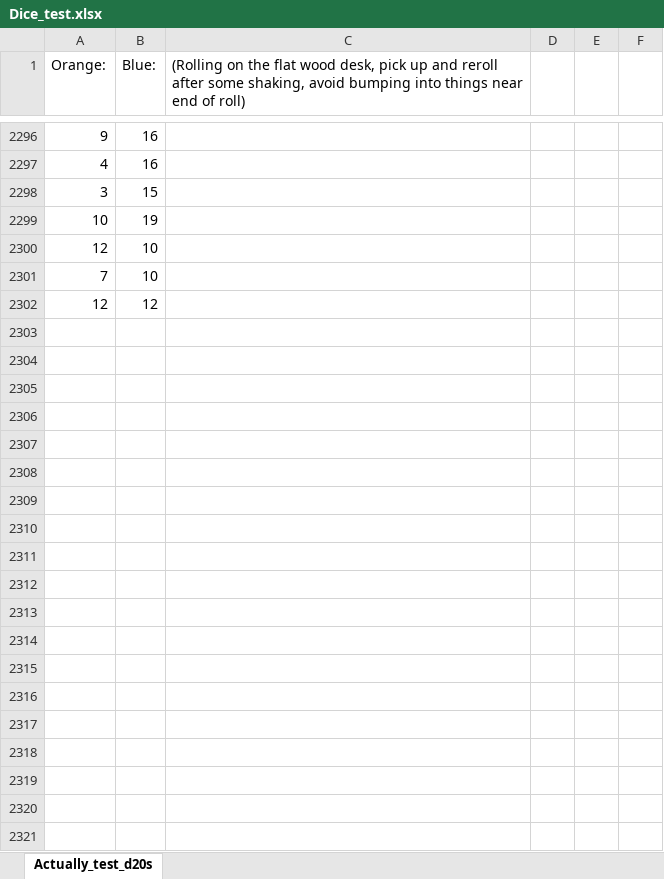
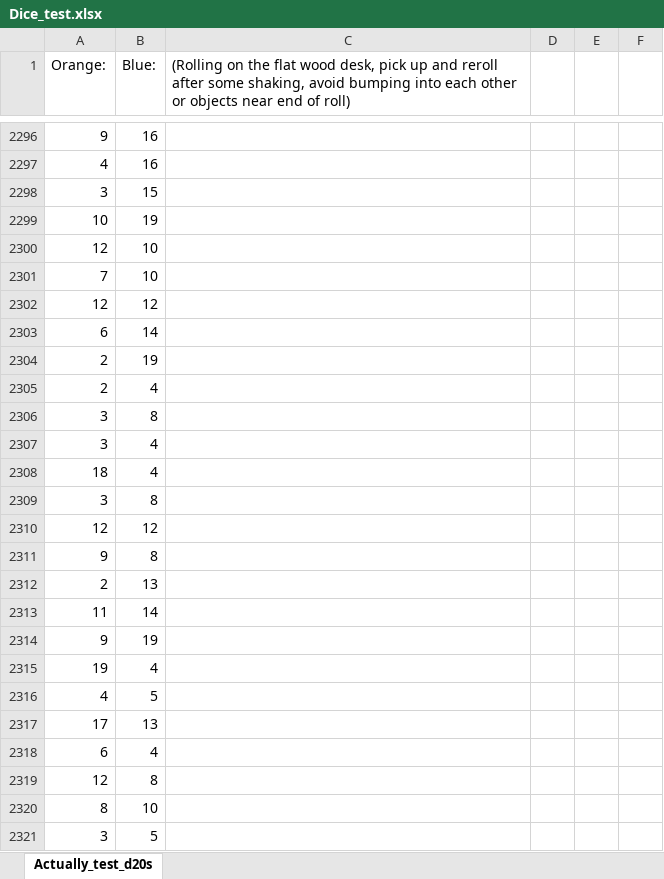
Before and after one commit to chmullens/Dice, an Excel workbook: Dice_test.xlsx, sheet Actually_test_d20s, drawn as a sheet; only a part is shown, gaps mark what is left out; values as stored, in another font and other column widths than the file's, no borders; the diff covers the shown part only; the diff names each change by its address in the sheet, - before the commit and + after, or states it on an @@ line.

Commit message:
Fresh rolls, minor display updates

```diff
--- a/Dice_test.xlsx (sheet Actually_test_d20s)
+++ b/Dice_test.xlsx (sheet Actually_test_d20s)
-C1: …bumping into things near end…
+C1: …bumping into each other or objects near end…
+row 2303: 6 | 14
+row 2304: 2 | 19
+row 2305: 2 | 4
+row 2306: 3 | 8
+row 2307: 3 | 4
+row 2308: 18 | 4
+row 2309: 3 | 8
+row 2310: 12 | 12
+row 2311: 9 | 8
+row 2312: 2 | 13
+row 2313: 11 | 14
+row 2314: 9 | 19
+row 2315: 19 | 4
+row 2316: 4 | 5
+row 2317: 17 | 13
+row 2318: 6 | 4
+row 2319: 12 | 8
+row 2320: 8 | 10
+row 2321: 3 | 5
```
Also changed, not shown: 81 added rows elsewhere in this sheet, 1 other file.
